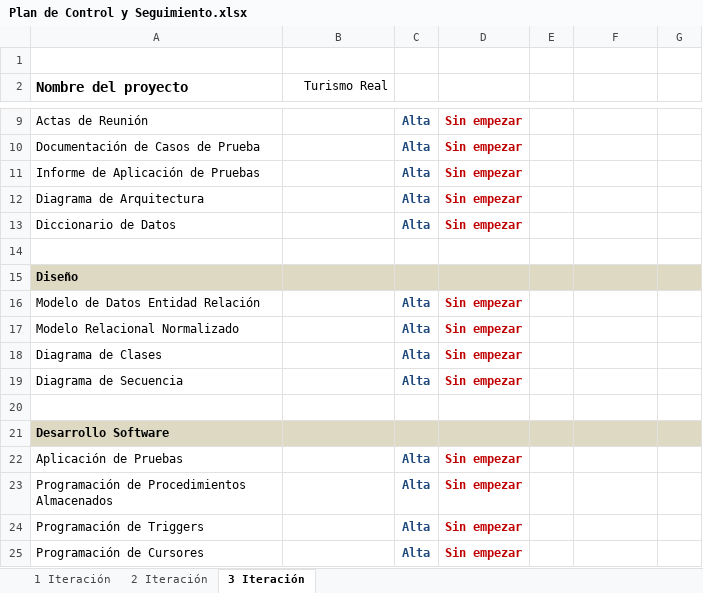
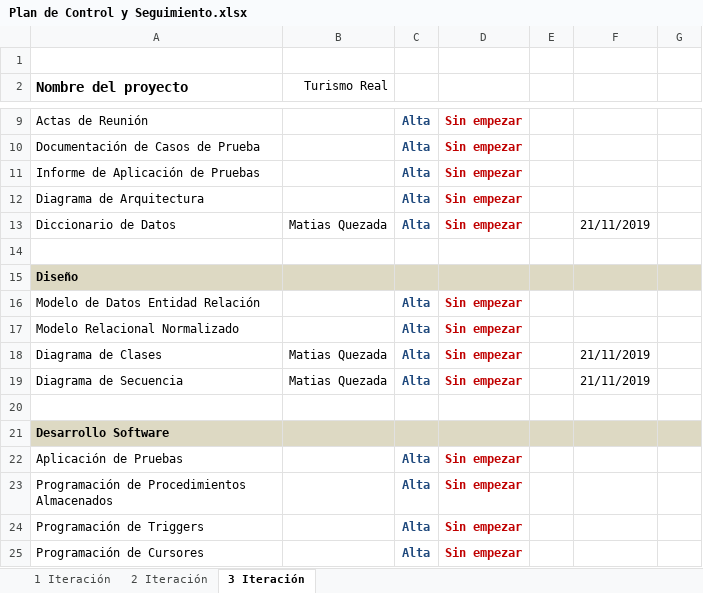
Before and after one commit to mtorreso/portafolio, an Excel workbook: Documentación (Avances)/Primera Iteración/Plan de Control y Seguimiento.xlsx, sheet 3 Iteración, drawn as a sheet; only a part is shown, gaps mark what is left out; values as stored, in another font and other column widths than the file's, no borders; the diff names each change by its address in the sheet, - before the commit and + after, or states it on an @@ line.

```diff
--- a/Documentación (Avances)/Primera Iteración/Plan de Control y Seguimiento.xlsx (sheet 3 Iteración)
+++ b/Documentación (Avances)/Primera Iteración/Plan de Control y Seguimiento.xlsx (sheet 3 Iteración)
-B13 (Turismo Real): (empty)
+B13 (Turismo Real): Matias Quezada
-F13: (empty)
+F13: 21/11/2019
-B18:B19 (Turismo Real): (empty)
+B18:B19 (Turismo Real): Matias Quezada
-F18:F19: (empty)
+F18:F19: 21/11/2019
```
Also changed, not shown: sheet 2 Iteración, sheet 1 Iteración, 59 other files.
